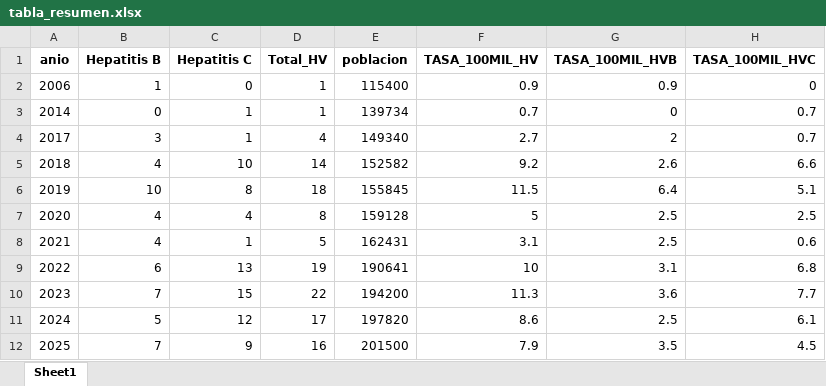
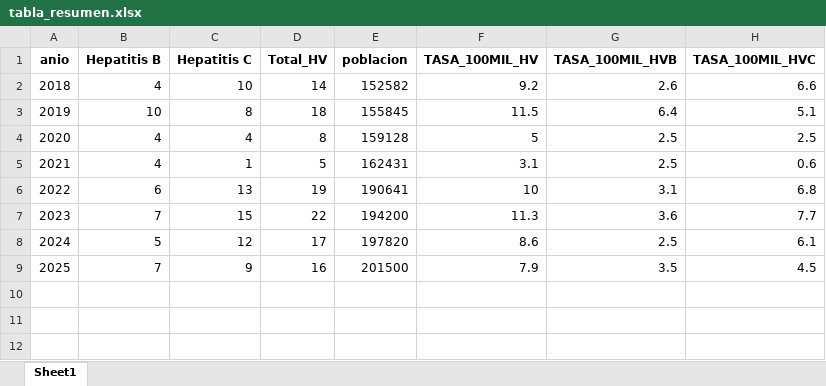
Before and after one commit to MonicaAltamirano45130/UC-Hepatitis-Virales-Tierra-del-Fuego, an Excel workbook: Salidas/tabla_resumen.xlsx, sheet Sheet1, drawn as a sheet; values as stored, in another font and other column widths than the file's, no borders; the diff names each change by its address in the sheet, - before the commit and + after, or states it on an @@ line.

```diff
--- a/Salidas/tabla_resumen.xlsx (sheet Sheet1)
+++ b/Salidas/tabla_resumen.xlsx (sheet Sheet1)
-row 2: 2006 | 1 | 0 | 1 | 115400 | 0.9 | 0.9 | 0
-row 3: 2014 | 0 | 1 | 1 | 139734 | 0.7 | 0 | 0.7
-row 4: 2017 | 3 | 1 | 4 | 149340 | 2.7 | 2 | 0.7
```
Also changed, not shown: Salidas/data_B_completa.xlsx, Salidas/data_C_completa.xlsx, 10 other files.
